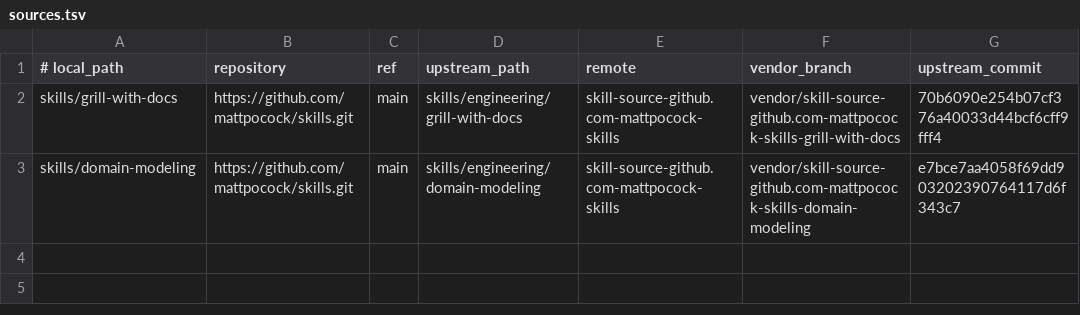
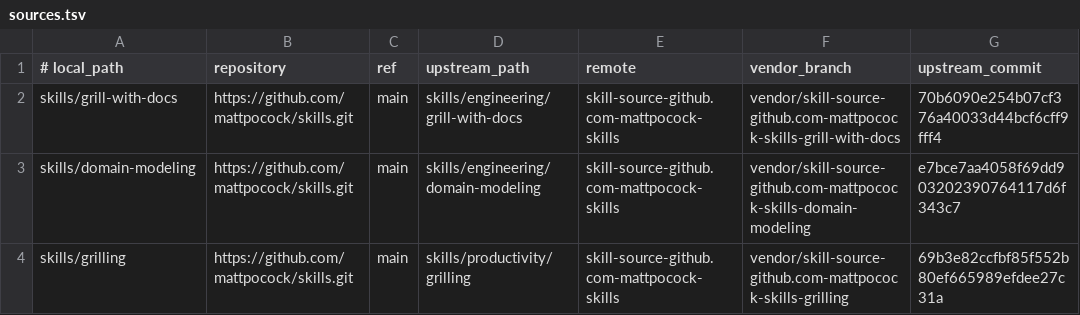
Before and after one commit to jupmoreno/skillset, a TSV file: .skillset/sources.tsv, drawn as a sheet.

Commit message:
Track grilling upstream source

```diff
--- a/.skillset/sources.tsv
+++ b/.skillset/sources.tsv
@@ -3 +3,2 @@ skills/grill-with-docs	https://github.com/mattpocock/skills.git	main	skills/engi
 skills/domain-modeling	https://github.com/mattpocock/skills.git	main	skills/engineering/domain-modeling	skill-source-github.com-mattpocock-skills	vendor/skill-source-github.com-mattpocock-skills-domain-modeling	e7bce7aa4058f69dd903202390764117d6f343c7
+skills/grilling	https://github.com/mattpocock/skills.git	main	skills/productivity/grilling	skill-source-github.com-mattpocock-skills	vendor/skill-source-github.com-mattpocock-skills-grilling	69b3e82ccfbf85f552b80ef665989efdee27c31a
```
